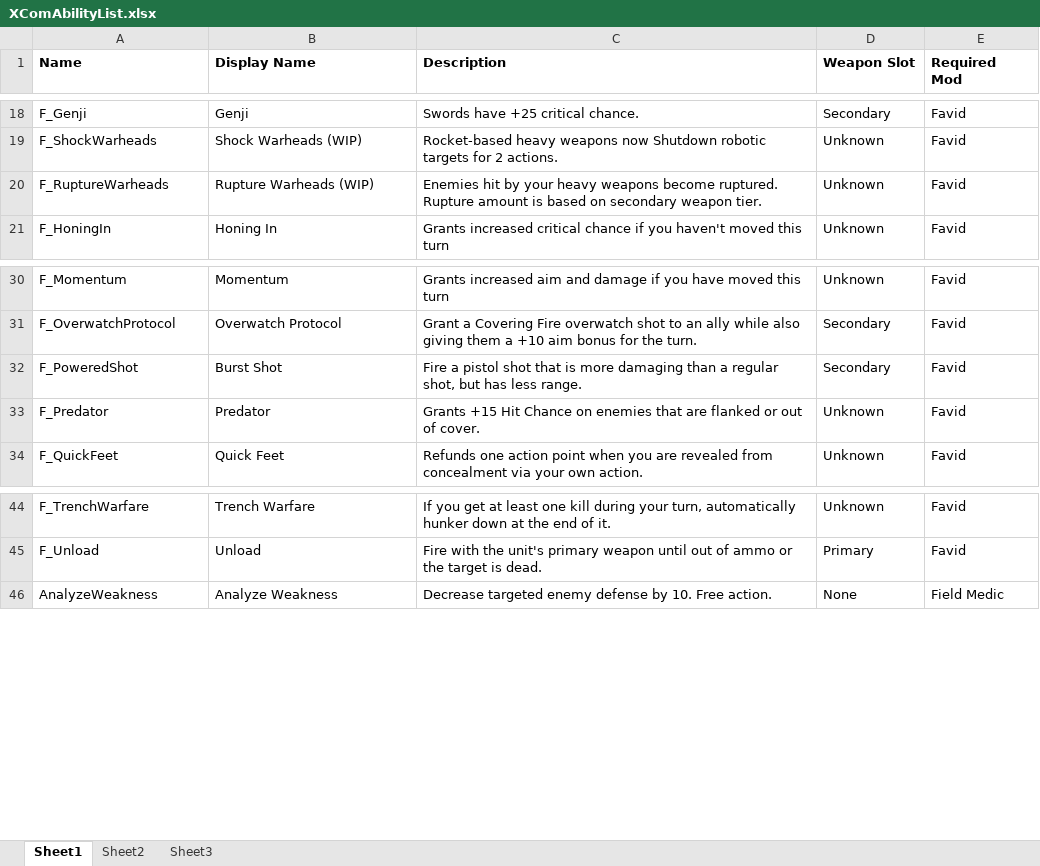
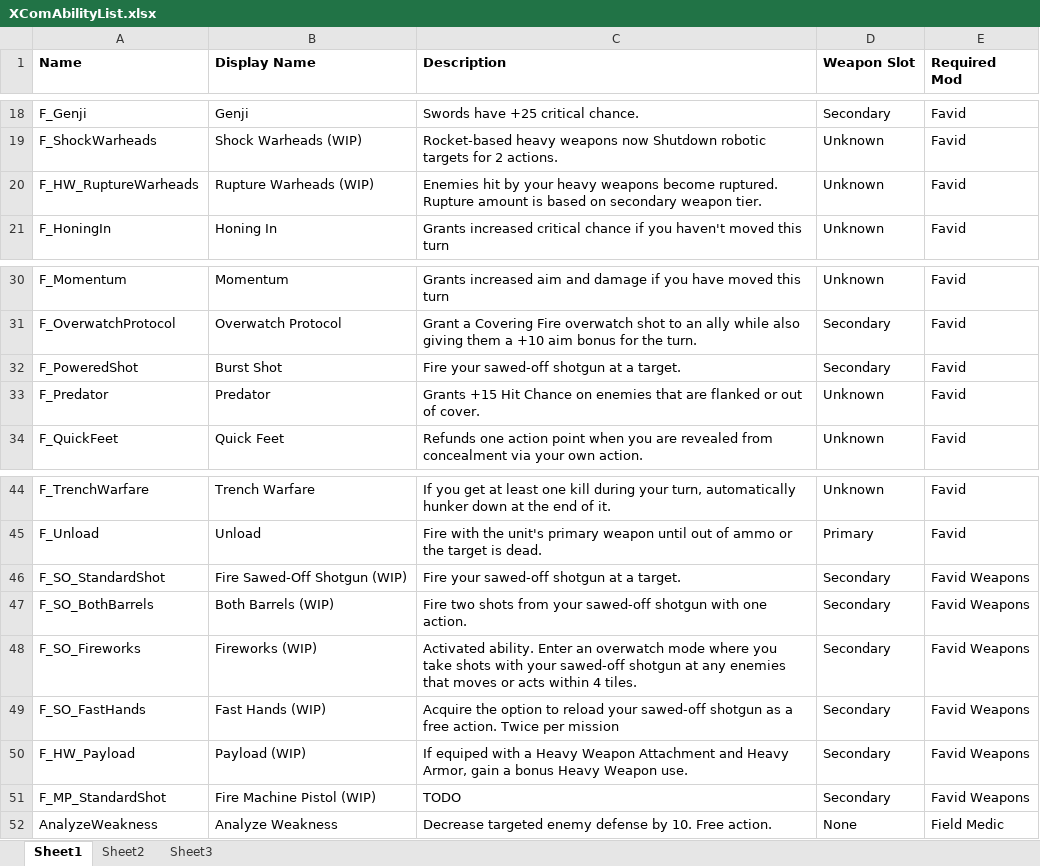
Before and after one commit to Favid/XComPerkManager, an Excel workbook: XcomPerkManager/XComAbilityList.xlsx, sheet Sheet1, drawn as a sheet; only a part is shown, gaps mark what is left out; values as stored, in another font and other column widths than the file's, no borders; the diff names each change by its address in the sheet, - before the commit and + after, or states it on an @@ line.

```diff
--- a/XcomPerkManager/XComAbilityList.xlsx (sheet Sheet1)
+++ b/XcomPerkManager/XComAbilityList.xlsx (sheet Sheet1)
-A20 (Name): F_RuptureWarheads
+A20 (Name): F_HW_RuptureWarheads
-C32 (Description): Fire a pistol shot that is more damaging than a regular shot, but has less range.
+C32 (Description): Fire your sawed-off shotgun at a target.
+row 46: F_SO_StandardShot | Fire Sawed-Off Shotgun (WIP) | Fire your sawed-off shotgun at a target. | Secondary | Favid Weapons
+row 47: F_SO_BothBarrels | Both Barrels (WIP) | Fire two shots from your sawed-off shotgun with one action. | Secondary | Favid Weapons
+row 48: F_SO_Fireworks | Fireworks (WIP) | Activated ability. Enter an overwatch mode where you take shots with your sawed-off shotgun at any enemies that moves or acts within 4 tiles. | Secondary | Favid Weapons
+row 49: F_SO_FastHands | Fast Hands (WIP) | Acquire the option to reload your sawed-off shotgun as a free action. Twice per mission | Secondary | Favid Weapons
+row 50: F_HW_Payload | Payload (WIP) | If equiped with a Heavy Weapon Attachment and Heavy Armor, gain a bonus Heavy Weapon use. | Secondary | Favid Weapons
+row 51: F_MP_StandardShot | Fire Machine Pistol (WIP) | TODO | Secondary | Favid Weapons
```
Also changed, not shown: 26 other files.
